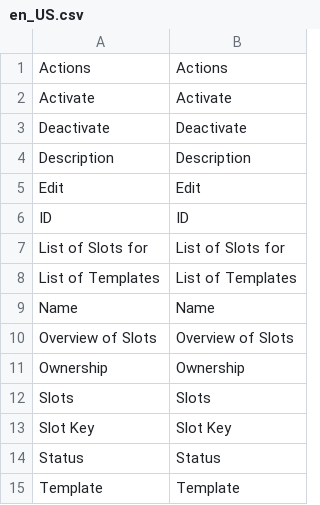
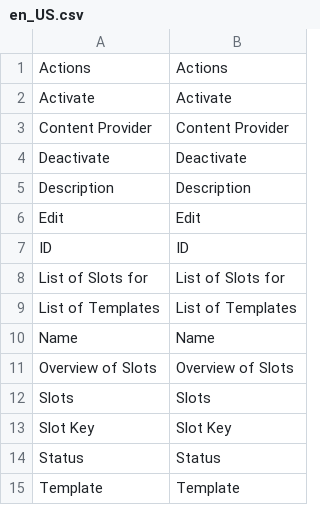
Before and after one commit to spryker/cms-slot-gui, a CSV file: data/translation/Zed/en_US.csv, drawn as a sheet.

```diff
--- a/data/translation/Zed/en_US.csv
+++ b/data/translation/Zed/en_US.csv
@@ -2,2 +2,3 @@ Actions,Actions
 Activate,Activate
+"Content Provider","Content Provider"
 Deactivate,Deactivate
@@ -10,3 +11,2 @@ Name,Name
 "Overview of Slots","Overview of Slots"
-Ownership,Ownership
 Slots,Slots
```
Also changed, not shown: data/translation/Zed/de_DE.csv, 2 other files.
